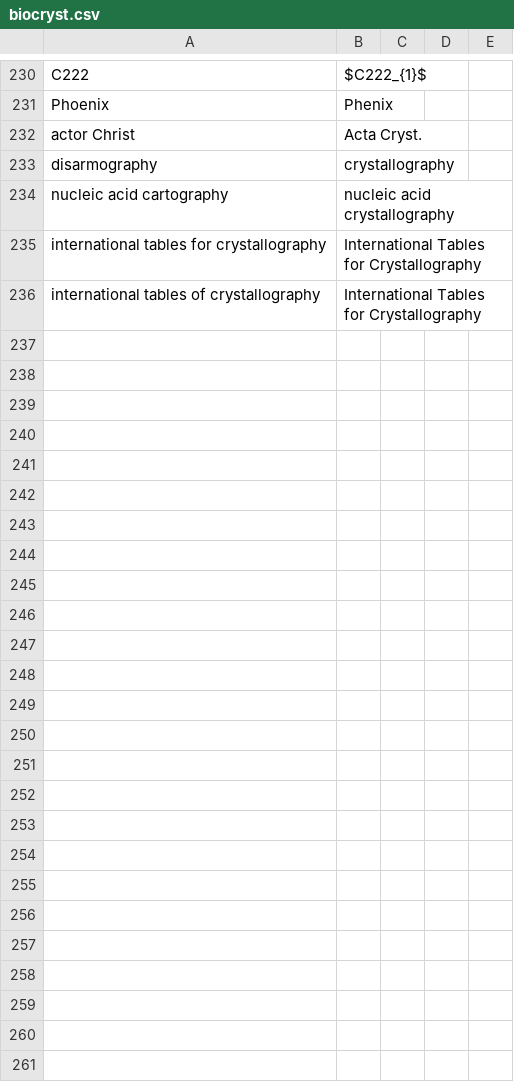
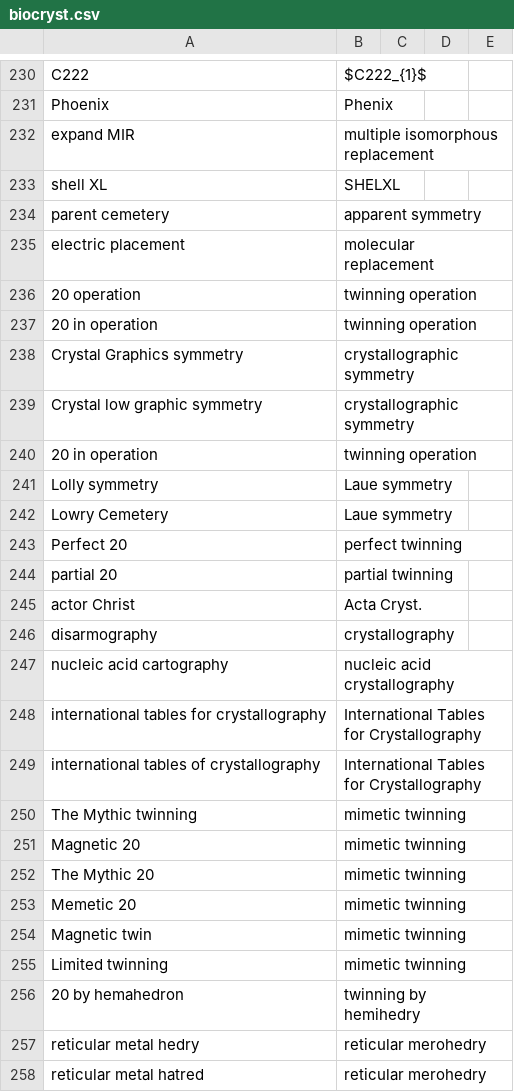
Before and after one commit to MooersLab/biological-crystallography-voice-in, a CSV file: biocryst.csv, drawn as a sheet; only a part is shown, gaps mark what is left out; the diff names each change by its address in the sheet, - before the commit and + after, or states it on an @@ line.

Commit message:
Update biocryst.csv
Added more crystal twinning related corrections.

```diff
--- a/biocryst.csv
+++ b/biocryst.csv
+row 232: expand MIR | multiple isomorphous replacement
+row 233: shell XL | SHELXL
+row 234: parent cemetery | apparent symmetry
+row 235: electric placement | molecular replacement
+row 236: 20 operation | twinning operation
+row 237: 20 in operation | twinning operation
+row 238: Crystal Graphics symmetry | crystallographic symmetry
+row 239: Crystal low graphic symmetry | crystallographic symmetry
+row 240: 20 in operation | twinning operation
+row 241: Lolly symmetry | Laue symmetry
+row 242: Lowry Cemetery | Laue symmetry
+row 243: Perfect 20 | perfect twinning
+row 244: partial 20 | partial twinning
+row 250: The Mythic twinning | mimetic twinning
+row 251: Magnetic 20 | mimetic twinning
+row 252: The Mythic 20 | mimetic twinning
+row 253: Memetic 20 | mimetic twinning
+row 254: Magnetic twin | mimetic twinning
+row 255: Limited twinning | mimetic twinning
+row 256: 20 by hemahedron | twinning by hemihedry
+row 257: reticular metal hedry | reticular merohedry
+row 258: reticular metal hatred | reticular merohedry
```
